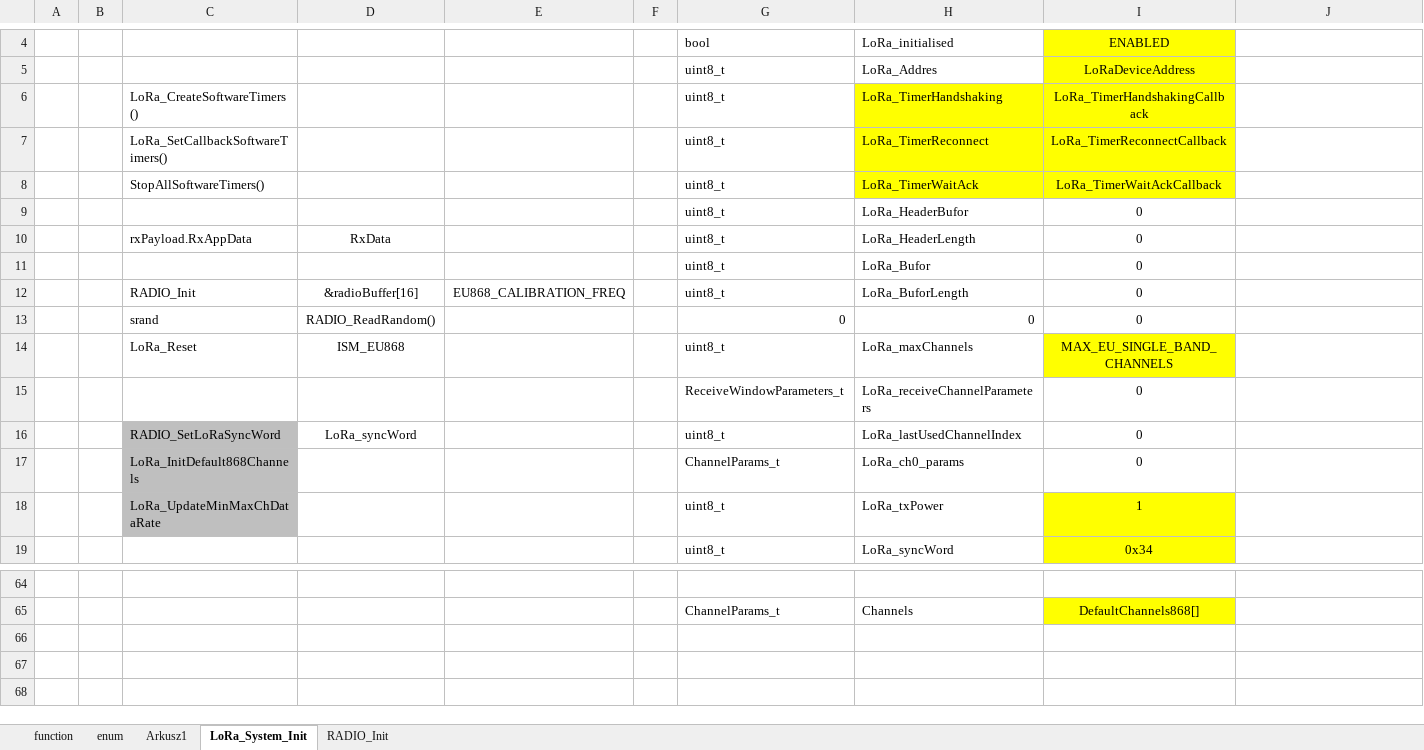
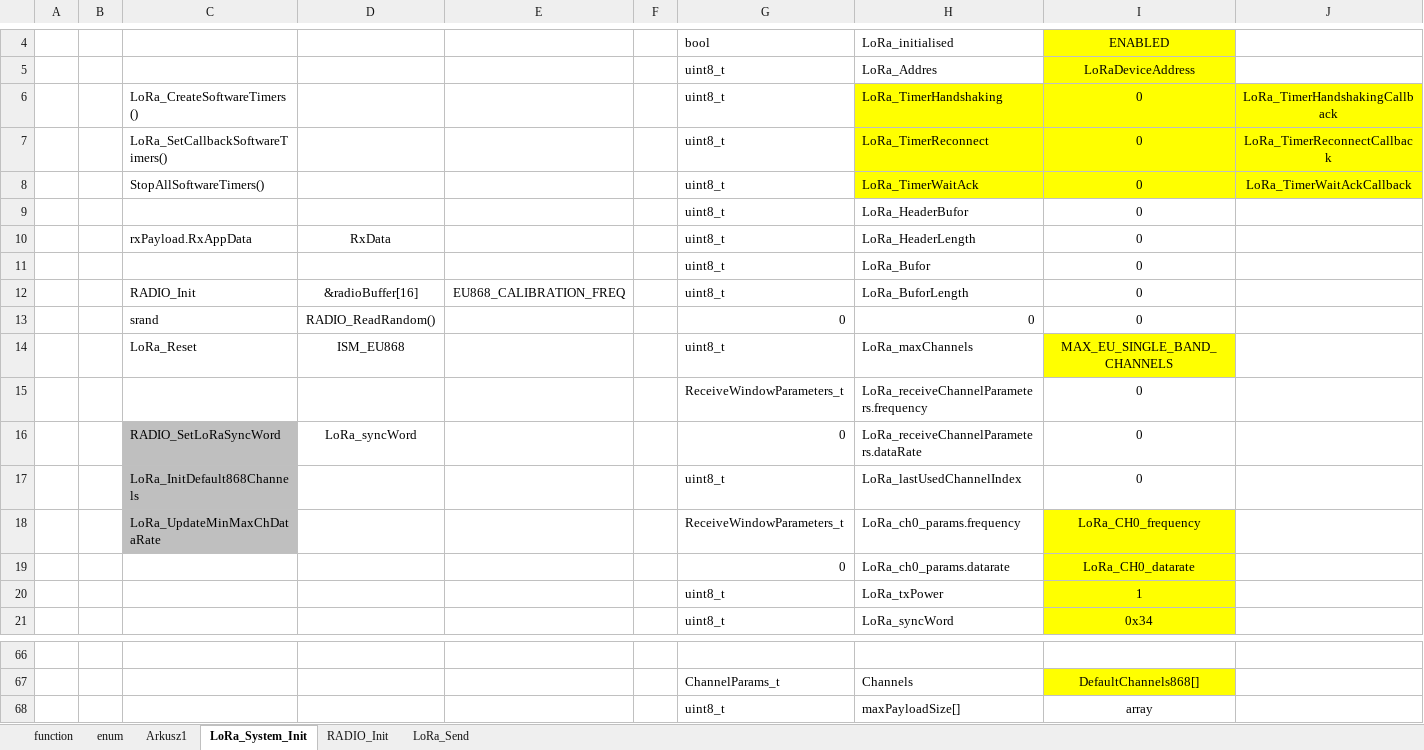
Before and after one commit to michalmendrek/Lora2019, an Excel workbook: Lora 2019.xlsx, sheet LoRa_System_Init, drawn as a sheet; only a part is shown, gaps mark what is left out; values as stored, in another font and other column widths than the file's, no borders; addresses are those after the commit; the diff names each change by its address in the sheet, - before the commit and + after, or states it on an @@ line.

```diff
--- a/Lora 2019.xlsx (sheet LoRa_System_Init)
+++ b/Lora 2019.xlsx (sheet LoRa_System_Init)
+sheet tab: LoRa_Send
-I6: LoRa_TimerHandshakingCallback
+I6: 0
-J6: (empty)
+J6: LoRa_TimerHandshakingCallback
-J6:J8 fill: none
+J6:J8 fill: #FFFF00
-I7: LoRa_TimerReconnectCallback
+I7: 0
-J7: (empty)
+J7: LoRa_TimerReconnectCallback
-I8: LoRa_TimerWaitAckCallback
+I8: 0
-J8: (empty)
+J8: LoRa_TimerWaitAckCallback
-H15: LoRa_receiveChannelParameters
+H15: LoRa_receiveChannelParameters.frequency
-G16: uint8_t
+G16: 0
-H16: LoRa_lastUsedChannelIndex
+H16: LoRa_receiveChannelParameters.dataRate
-G17: ChannelParams_t
+G17: uint8_t
-H17: LoRa_ch0_params
+H17: LoRa_lastUsedChannelIndex
+row 18:  |  | LoRa_UpdateMinMaxChDataRate |  |  |  | ReceiveWindowParameters_t | LoRa_ch0_params.frequency | LoRa_CH0_frequency
+row 19:  |  |  |  |  |  | 0 | LoRa_ch0_params.datarate | LoRa_CH0_datarate
-C20: LoRa_UpdateMinMaxChDataRate
+C20: (empty)
-C20 fill: #BFBFBF
+C20 fill: none
+row 68:  |  |  |  |  |  | uint8_t | maxPayloadSize[] | array
```
Also changed, not shown: sheet function, sheet RADIO_Init, formulas that keep their value, 3 other files.
